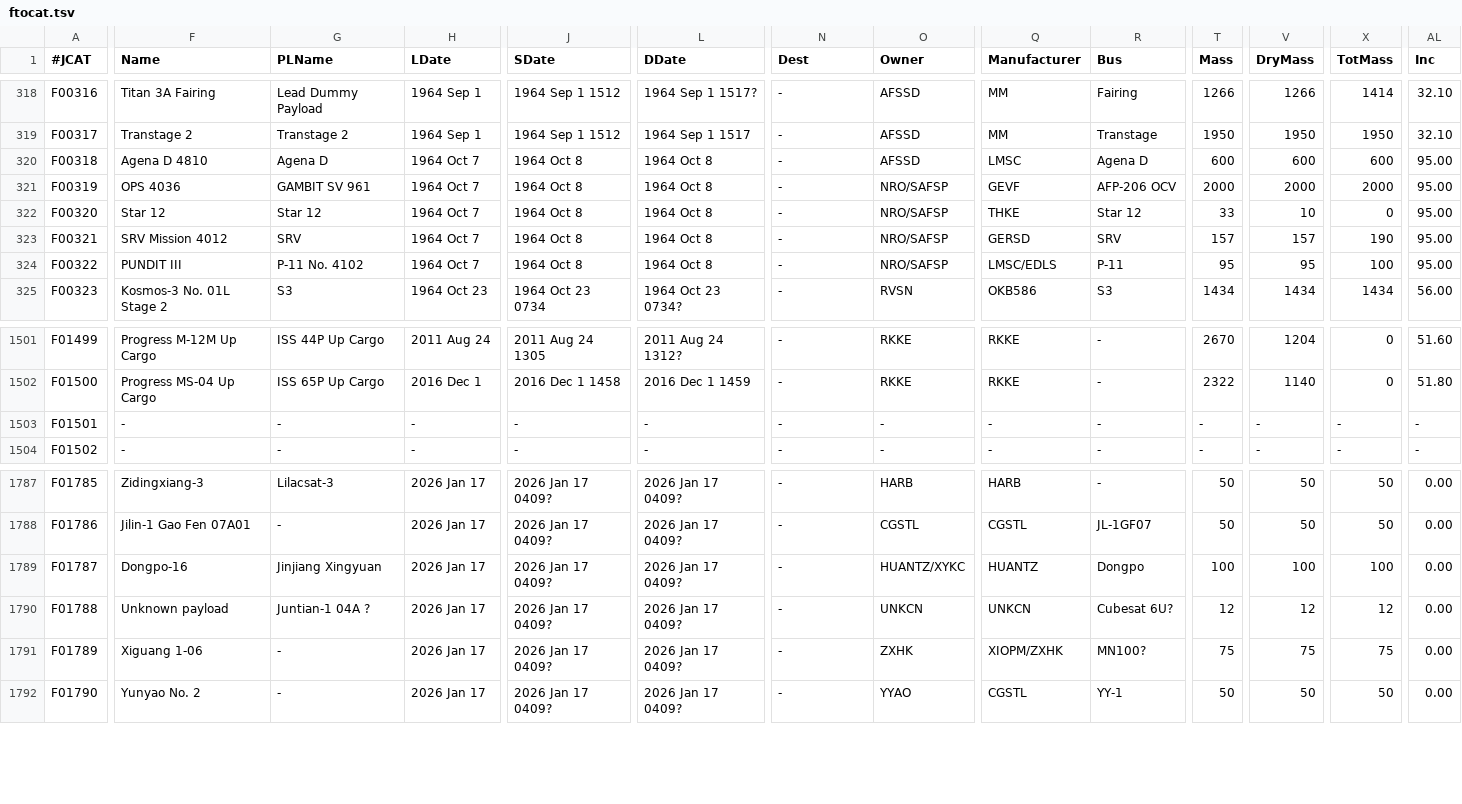
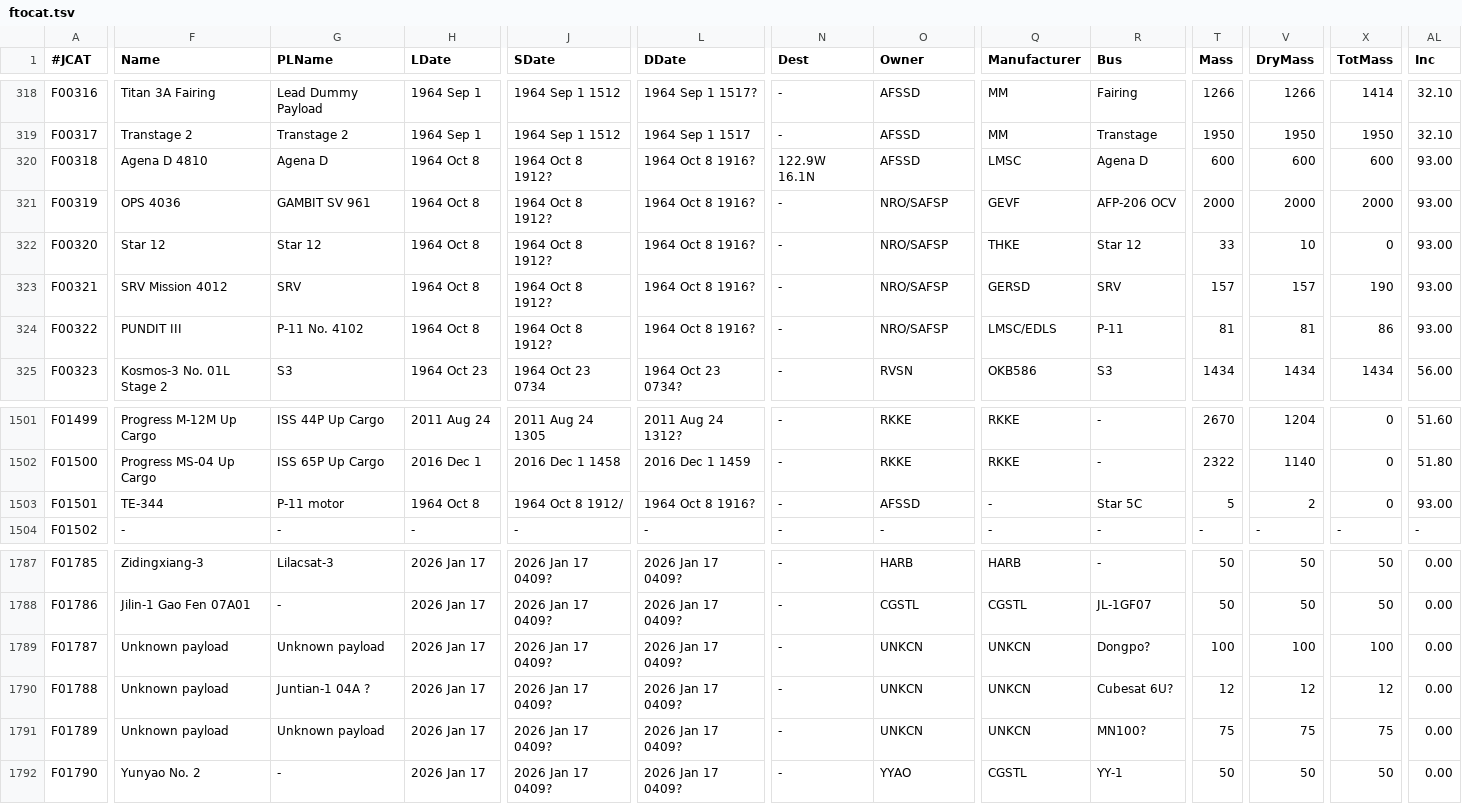
Before and after one commit to sizhewang25/jonathon-space-archive, a TSV file: data/ftocat.tsv, drawn as a sheet; only a part is shown, gaps mark what is left out; the diff covers the shown part only; the diff names each change by its address in the sheet, - before the commit and + after, or states it on an @@ line.

```diff
--- a/data/ftocat.tsv
+++ b/data/ftocat.tsv
-H320:H324 (LDate): 1964 Oct 7
+H320:H324 (LDate): 1964 Oct 8
-J320:J324 (SDate): 1964 Oct 8
+J320:J324 (SDate): 1964 Oct 8 1912?
-L320:L324 (DDate): 1964 Oct 8
+L320:L324 (DDate): 1964 Oct 8 1916?
-N320 (Dest): -
+N320 (Dest): 122.9W 16.1N
-AL320:AL324 (Inc): 95.00
+AL320:AL324 (Inc): 93.00
-T324 (Mass): 95
+T324 (Mass): 81
-V324 (DryMass): 95
+V324 (DryMass): 81
-X324 (TotMass): 100
+X324 (TotMass): 86
-F1503 (Name): -
+F1503 (Name): TE-344
-G1503 (PLName): -
+G1503 (PLName): P-11 motor
-H1503 (LDate): -
+H1503 (LDate): 1964 Oct 8
-J1503 (SDate): -
+J1503 (SDate): 1964 Oct 8 1912/
-L1503 (DDate): -
+L1503 (DDate): 1964 Oct 8 1916?
-O1503 (Owner): -
+O1503 (Owner): AFSSD
-R1503 (Bus): -
+R1503 (Bus): Star 5C
-T1503 (Mass): -
+T1503 (Mass): 5
-V1503 (DryMass): -
+V1503 (DryMass): 2
-X1503 (TotMass): -
+X1503 (TotMass): 0
-AL1503 (Inc): -
+AL1503 (Inc): 93.00
-F1789 (Name): Dongpo-16
+F1789 (Name): Unknown payload
-G1789 (PLName): Jinjiang Xingyuan
+G1789 (PLName): Unknown payload
-O1789 (Owner): HUANTZ/XYKC
+O1789 (Owner): UNKCN
-Q1789 (Manufacturer): HUANTZ
+Q1789 (Manufacturer): UNKCN
-R1789 (Bus): Dongpo
+R1789 (Bus): Dongpo?
-F1791 (Name): Xiguang 1-06
+F1791 (Name): Unknown payload
-G1791 (PLName): -
+G1791 (PLName): Unknown payload
-O1791 (Owner): ZXHK
+O1791 (Owner): UNKCN
-Q1791 (Manufacturer): XIOPM/ZXHK
+Q1791 (Manufacturer): UNKCN
```
Also changed, not shown: 36 edited cells elsewhere in this file, data/deepcat.tsv, data/geotab.tsv, 5 other files.
